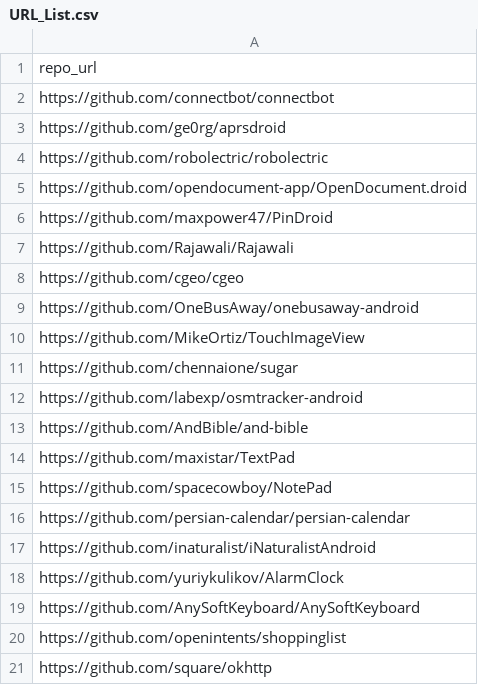
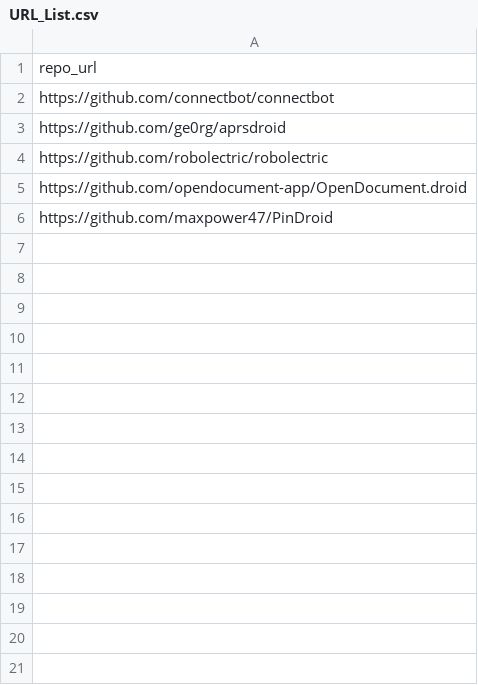
Before and after one commit to behnamparsa/emulator-testing-operational-profiles, a CSV file: data/processed/URL_List.csv, drawn as a sheet.

```diff
--- a/data/processed/URL_List.csv
+++ b/data/processed/URL_List.csv
@@ -6,16 +6 @@ https://github.com/opendocument-app/OpenDocument.droid
 https://github.com/maxpower47/PinDroid
-https://github.com/Rajawali/Rajawali
-https://github.com/cgeo/cgeo
-https://github.com/OneBusAway/onebusaway-android
-https://github.com/MikeOrtiz/TouchImageView
-https://github.com/chennaione/sugar
-https://github.com/labexp/osmtracker-android
-https://github.com/AndBible/and-bible
-https://github.com/maxistar/TextPad
-https://github.com/spacecowboy/NotePad
-https://github.com/persian-calendar/persian-calendar
-https://github.com/inaturalist/iNaturalistAndroid
-https://github.com/yuriykulikov/AlarmClock
-https://github.com/AnySoftKeyboard/AnySoftKeyboard
-https://github.com/openintents/shoppinglist
-https://github.com/square/okhttp
```
Also changed, not shown: 3 other files.
